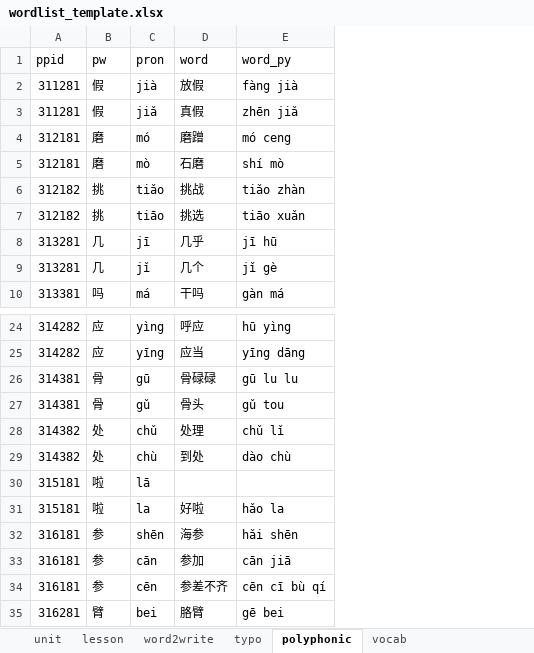
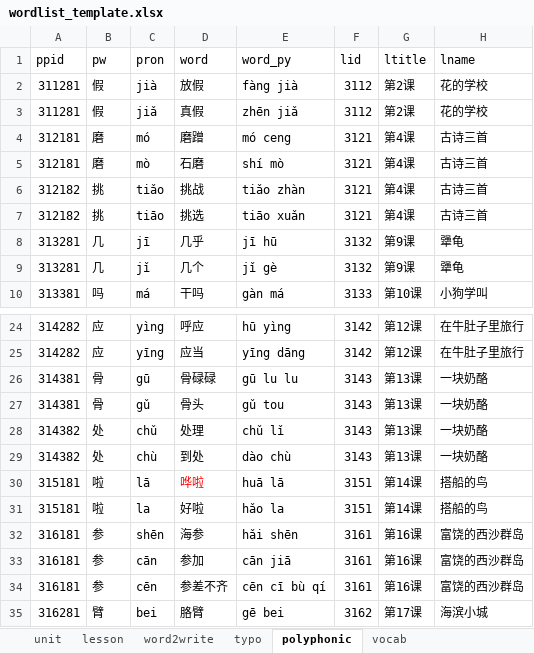
Before and after one commit to zkzchb/dictation, an Excel workbook: wordlist_template.xlsx, sheet polyphonic, drawn as a sheet; only a part is shown, gaps mark what is left out; values as stored, in another font and other column widths than the file's, no borders; the diff names each change by its address in the sheet, - before the commit and + after, or states it on an @@ line.

Commit message:
update@20260804
- word2write/polyphonic/vocab/typo 四表末尾追加 lid/ltitle/lname 三列，便于人工核对课程对应关系
- 新增 tools/add_lesson_cols.py：从 ID 前四位反推 lid，用 VLOOKUP 公式回填课名，可重复运行

```diff
--- a/wordlist_template.xlsx (sheet polyphonic)
+++ b/wordlist_template.xlsx (sheet polyphonic)
+column F (lid), rows 2-10: 3112 | 3112 | 3121 | 3121 | 3121 | 3121 | 3132 | 3132 | 3133; rows 24-35: 3142 | 3142 | 3143 | 3143 | 3143 | 3143 | 3151 | 3151 | 3161 | 3161 | 3161 | 3162
+column G (ltitle), rows 2-10: 第2课 | 第2课 | 第4课 | 第4课 | 第4课 | 第4课 | 第9课 | 第9课 | 第10课; rows 24-35: 第12课 | 第12课 | 第13课 | 第13课 | 第13课 | 第13课 | 第14课 | 第14课 | 第16课 | 第16课 | 第16课 | 第17课
+column H (lname), rows 2-10: 花的学校 | 花的学校 | 古诗三首 | 古诗三首 | 古诗三首 | 古诗三首 | 犟龟 | 犟龟 | 小狗学叫; rows 24-35: 在牛肚子里旅行 | 在牛肚子里旅行 | 一块奶酪 | 一块奶酪 | 一块奶酪 | 一块奶酪 | 搭船的鸟 | 搭船的鸟 | 富饶的西沙群岛 | 富饶的西沙群岛 | 富饶的西沙群岛 | 海滨小城
-D30 (word): (empty)
+D30 (word): 哗啦
-E30 (word_py): (empty)
+E30 (word_py): huā lā
```
Also changed, not shown: sheet word2write, sheet typo, sheet vocab, 1 other file.
